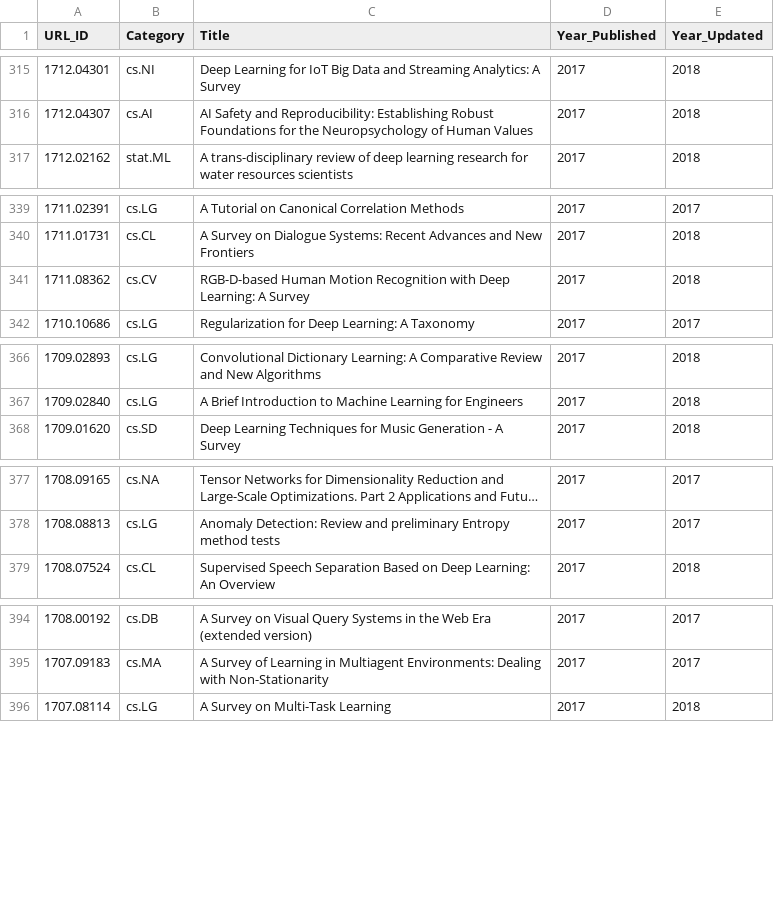
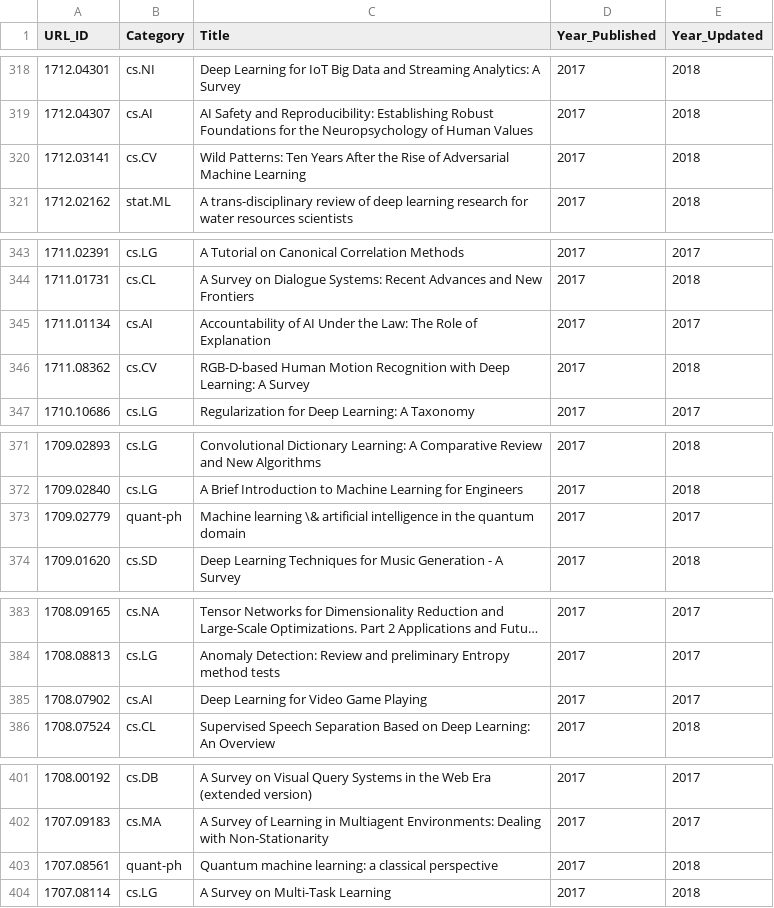
Before and after one commit to ml-feeds/arxiv-ml-reviews, a CSV file: data/articles.csv, drawn as a sheet; only a part is shown, gaps mark what is left out; long unchanged cells end in …; the diff covers the shown part only.

```diff
--- a/data/articles.csv
+++ b/data/articles.csv
@@ -316,2 +319,3 @@ URL_ID,Category,Title,Year_Published,Year_Updated
 1712.04307,cs.AI,AI Safety and Reproducibility: Establishing Robust Foundations for the Neuropsychology of Human Values,2017,2018
+1712.03141,cs.CV,Wild Patterns: Ten Years After the Rise of Adversarial Machine Learning,2017,2018
 1712.02162,stat.ML,A trans-disciplinary review of deep learning research for water resources scientists,2017,2018
@@ -340,2 +344,3 @@ URL_ID,Category,Title,Year_Published,Year_Updated
 1711.01731,cs.CL,A Survey on Dialogue Systems: Recent Advances and New Frontiers,2017,2018
+1711.01134,cs.AI,Accountability of AI Under the Law: The Role of Explanation,2017,2017
 1711.08362,cs.CV,RGB-D-based Human Motion Recognition with Deep Learning: A Survey,2017,2018
@@ -367,2 +372,3 @@ URL_ID,Category,Title,Year_Published,Year_Updated
 1709.02840,cs.LG,A Brief Introduction to Machine Learning for Engineers,2017,2018
+1709.02779,quant-ph,Machine learning \& artificial intelligence in the quantum domain,2017,2017
 1709.01620,cs.SD,Deep Learning Techniques for Music Generation - A Survey,2017,2018
@@ -378,2 +384,3 @@ URL_ID,Category,Title,Year_Published,Year_Updated
 1708.08813,cs.LG,Anomaly Detection: Review and preliminary Entropy method tests,2017,2017
+1708.07902,cs.AI,Deep Learning for Video Game Playing,2017,2017
 1708.07524,cs.CL,Supervised Speech Separation Based on Deep Learning: An Overview,2017,2018
@@ -395,2 +402,3 @@ URL_ID,Category,Title,Year_Published,Year_Updated
 1707.09183,cs.MA,A Survey of Learning in Multiagent Environments: Dealing with Non-Stationarity,2017,2017
+1707.08561,quant-ph,Quantum machine learning: a classical perspective,2017,2018
 1707.08114,cs.LG,A Survey on Multi-Task Learning,2017,2018
```
Also changed, not shown: 13 added rows elsewhere in this file, 1 other file.
